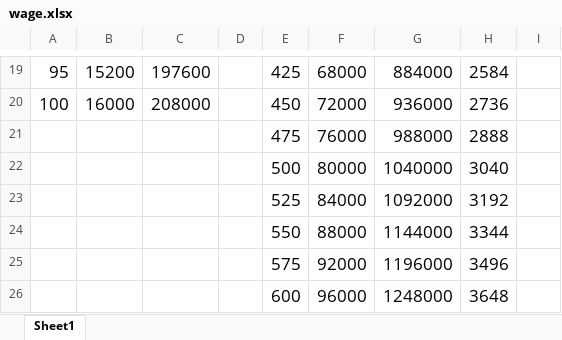
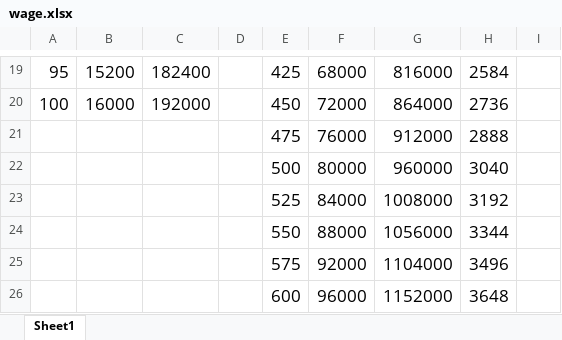
Before and after one commit to bachsofttrick/cover-letter-generator, an Excel workbook: wage.xlsx, sheet Sheet1, drawn as a sheet; only a part is shown, gaps mark what is left out; values as stored, in another font and other column widths than the file's, no borders; the diff covers the shown part only; the diff names each change by its address in the sheet, - before the commit and + after, or states it on an @@ line.

```diff
--- a/wage.xlsx (sheet Sheet1)
+++ b/wage.xlsx (sheet Sheet1)
-C19: 197600
+C19: 182400
-G19: 884000
+G19: 816000
-C20: 208000
+C20: 192000
-G20: 936000
+G20: 864000
-G21: 988000
+G21: 912000
-G22: 1040000
+G22: 960000
-G23: 1092000
+G23: 1008000
-G24: 1144000
+G24: 1056000
-G25: 1196000
+G25: 1104000
-G26: 1248000
+G26: 1152000
```
Also changed, not shown: 32 edited cells elsewhere in this sheet, 1 other file.
